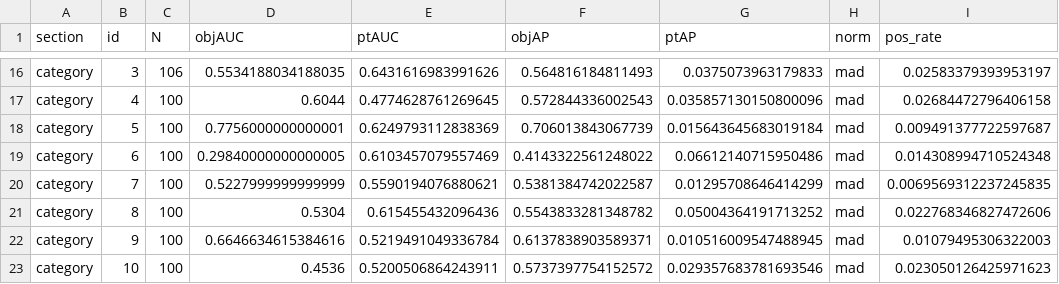
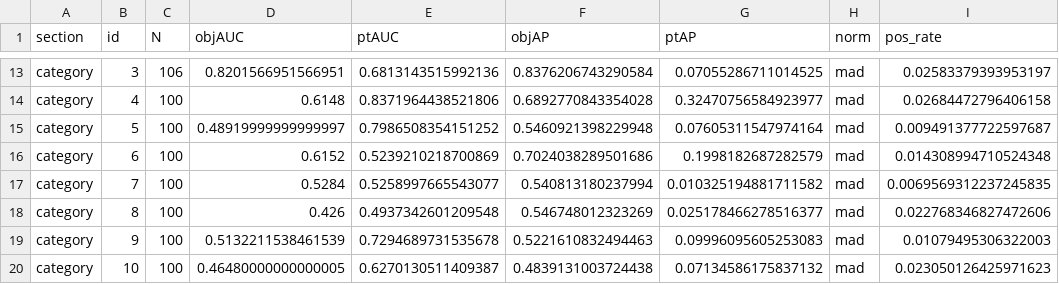
Before and after one commit to StanphanieL/PO_multi_TTA, a CSV file: resulst/real3d_metrics_mad_2.csv, drawn as a sheet; only a part is shown, gaps mark what is left out; addresses are those after the commit; the diff covers the shown part only; the diff names each change by its address in the sheet, - before the commit and + after, or states it on an @@ line.

```diff
--- a/resulst/real3d_metrics_mad_2.csv
+++ b/resulst/real3d_metrics_mad_2.csv
-D13 (objAUC): 0.5534188034188035
+D13 (objAUC): 0.8201566951566951
-E13 (ptAUC): 0.6431616983991626
+E13 (ptAUC): 0.6813143515992136
-F13 (objAP): 0.564816184811493
+F13 (objAP): 0.8376206743290584
-G13 (ptAP): 0.0375073963179833
+G13 (ptAP): 0.07055286711014525
-D14 (objAUC): 0.6044
+D14 (objAUC): 0.6148
-E14 (ptAUC): 0.4774628761269645
+E14 (ptAUC): 0.8371964438521806
-F14 (objAP): 0.572844336002543
+F14 (objAP): 0.6892770843354028
-G14 (ptAP): 0.035857130150800096
+G14 (ptAP): 0.32470756584923977
-D15 (objAUC): 0.7756000000000001
+D15 (objAUC): 0.48919999999999997
-E15 (ptAUC): 0.6249793112838369
+E15 (ptAUC): 0.7986508354151252
-F15 (objAP): 0.706013843067739
+F15 (objAP): 0.5460921398229948
-G15 (ptAP): 0.015643645683019184
+G15 (ptAP): 0.07605311547974164
-D16 (objAUC): 0.29840000000000005
+D16 (objAUC): 0.6152
-E16 (ptAUC): 0.6103457079557469
+E16 (ptAUC): 0.5239210218700869
-F16 (objAP): 0.4143322561248022
+F16 (objAP): 0.7024038289501686
-G16 (ptAP): 0.06612140715950486
+G16 (ptAP): 0.1998182687282579
-D17 (objAUC): 0.5227999999999999
+D17 (objAUC): 0.5284
-E17 (ptAUC): 0.5590194076880621
+E17 (ptAUC): 0.5258997665543077
-F17 (objAP): 0.5381384742022587
+F17 (objAP): 0.540813180237994
-G17 (ptAP): 0.01295708646414299
+G17 (ptAP): 0.010325194881711582
-D18 (objAUC): 0.5304
+D18 (objAUC): 0.426
-E18 (ptAUC): 0.615455432096436
+E18 (ptAUC): 0.4937342601209548
-F18 (objAP): 0.5543833281348782
+F18 (objAP): 0.546748012323269
-G18 (ptAP): 0.05004364191713252
+G18 (ptAP): 0.025178466278516377
-D19 (objAUC): 0.6646634615384616
+D19 (objAUC): 0.5132211538461539
-E19 (ptAUC): 0.5219491049336784
+E19 (ptAUC): 0.7294689731535678
-F19 (objAP): 0.6137838903589371
+F19 (objAP): 0.5221610832494463
-G19 (ptAP): 0.010516009547488945
+G19 (ptAP): 0.09996095605253083
-D20 (objAUC): 0.4536
+D20 (objAUC): 0.46480000000000005
-E20 (ptAUC): 0.5200506864243911
+E20 (ptAUC): 0.6270130511409387
-F20 (objAP): 0.5737397754152572
+F20 (objAP): 0.4839131003724438
-G20 (ptAP): 0.029357683781693546
+G20 (ptAP): 0.07134586175837132
```
Also changed, not shown: 3 removed rows and 64 edited cells elsewhere in this file, 1 other file.
